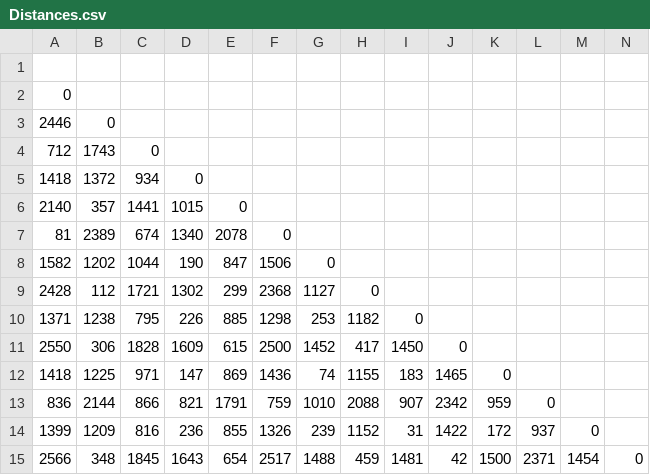
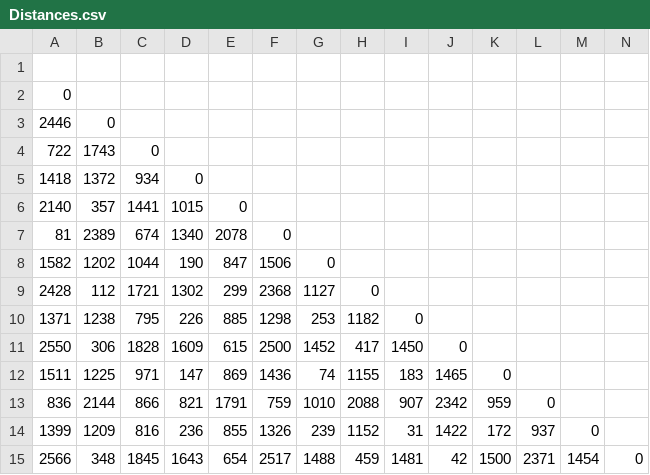
Before and after one commit to lourdes-mendez/design-miniproject2, a CSV file: Distances.csv, drawn as a sheet.

Commit message:
Add files via upload
Accurate

```diff
--- a/Distances.csv
+++ b/Distances.csv
@@ -3,3 +3,3 @@
 2446,0,,,,,,,,,,,,
-712,1743,0,,,,,,,,,,,
+722,1743,0,,,,,,,,,,,
 1418,1372,934,0,,,,,,,,,,
@@ -11,3 +11,3 @@
 2550,306,1828,1609,615,2500,1452,417,1450,0,,,,
-1418,1225,971,147,869,1436,74,1155,183,1465,0,,,
+1511,1225,971,147,869,1436,74,1155,183,1465,0,,,
 836,2144,866,821,1791,759,1010,2088,907,2342,959,0,,
```
